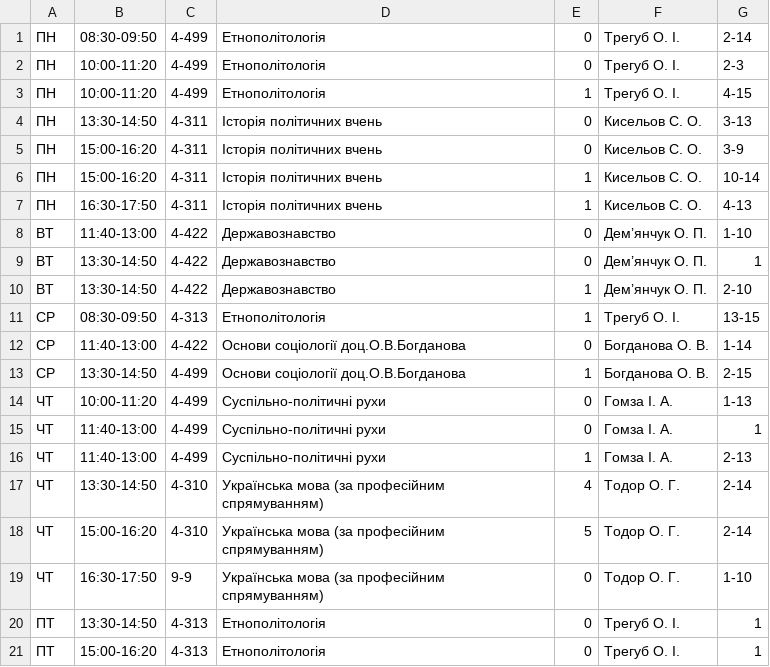
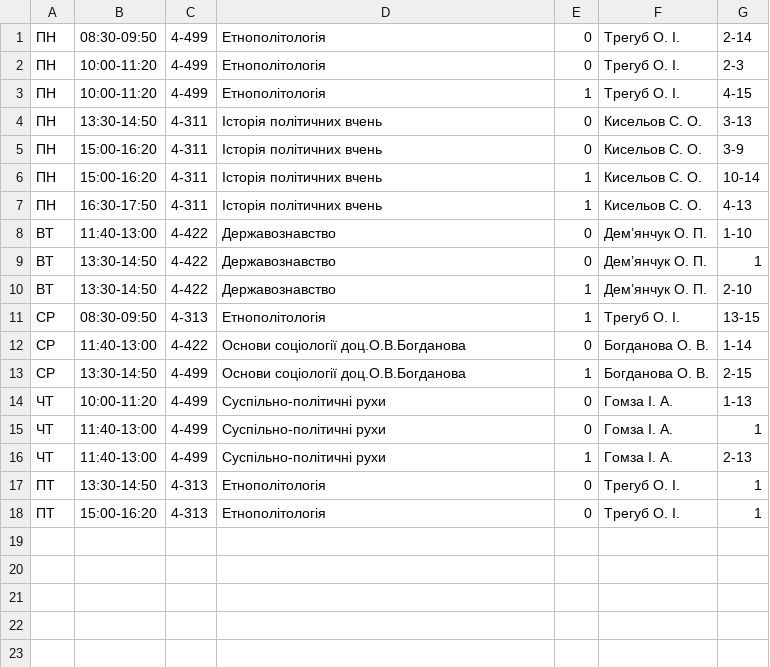
Before and after one commit to troyand/timetable_jan, a CSV file: timetable/unified_docs/2012_2013_osin_politology_2.csv, drawn as a sheet.

```diff
--- a/timetable/unified_docs/2012_2013_osin_politology_2.csv
+++ b/timetable/unified_docs/2012_2013_osin_politology_2.csv
@@ -16,5 +16,2 @@
 "ЧТ","11:40-13:00","4-499","Суспільно-політичні рухи","1","Гомза І. А.","2-13"
-"ЧТ","13:30-14:50","4-310","Українська мова (за професійним спрямуванням)","4","Тодор О. Г.","2-14"
-"ЧТ","15:00-16:20","4-310","Українська мова (за професійним спрямуванням)","5","Тодор О. Г.","2-14"
-"ЧТ","16:30-17:50","9-9","Українська мова (за професійним спрямуванням)","0","Тодор О. Г.","1-10"
 "ПТ","13:30-14:50","4-313","Етнополітологія","0","Трегуб О. І.","1"
```
Also changed, not shown: timetable/unified_docs/2012_2013_osin_sociology_2.csv, 1 other file.
